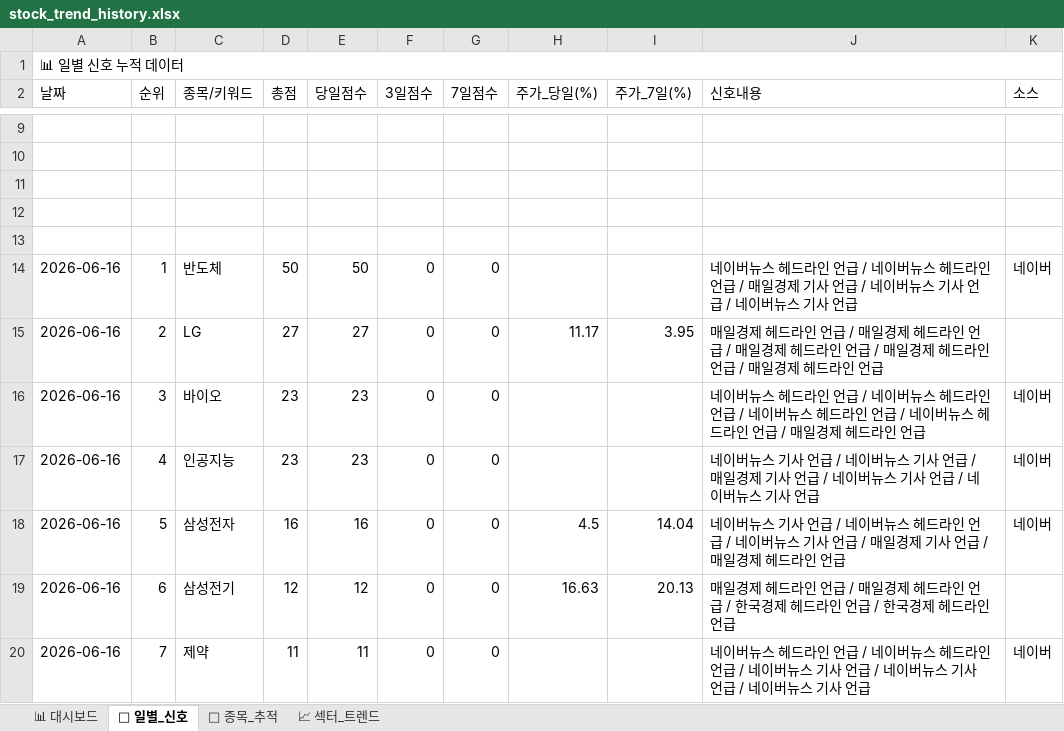
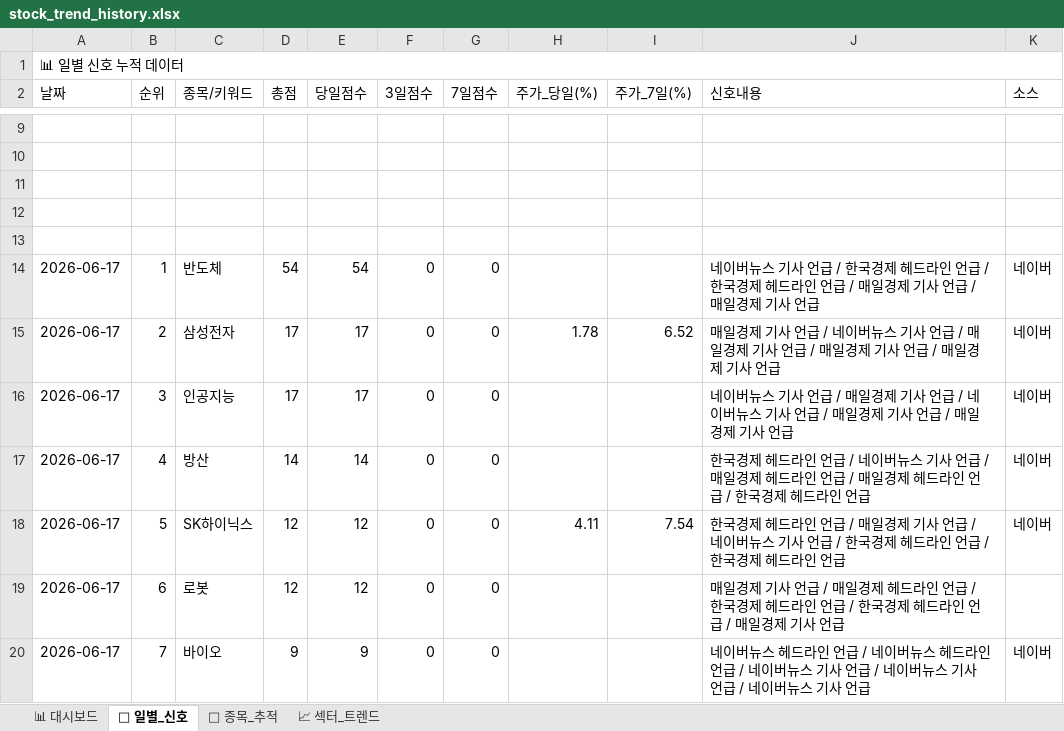
Before and after one commit to makitjung/stock-platform, an Excel workbook: trend/stock_trend_history.xlsx, sheet 📅 일별_신호, drawn as a sheet; only a part is shown, gaps mark what is left out; values as stored, in another font and other column widths than the file's, no cell formats; the diff covers the shown part only; the diff names each change by its address in the sheet, - before the commit and + after, or states it on an @@ line.

```diff
--- a/trend/stock_trend_history.xlsx (sheet 📅 일별_신호)
+++ b/trend/stock_trend_history.xlsx (sheet 📅 일별_신호)
-A14:A20 (날짜): 2026-06-16
+A14:A20 (날짜): 2026-06-17
-D14 (총점): 50
+D14 (총점): 54
-E14 (당일점수): 50
+E14 (당일점수): 54
-J14 (신호내용): …버뉴스 헤드라인 언급 / 네이버뉴스 헤드라인 언급 / 매일경제 기사 언급 / 네이버뉴스 기사 언급 / 네이버뉴스 기사…
+J14 (신호내용): …버뉴스 기사 언급 / 한국경제 헤드라인 언급 / 한국경제 헤드라인 언급 / 매일경제 기사 언급 / 매일경제 기사…
-C15 (종목/키워드): LG
+C15 (종목/키워드): 삼성전자
-D15 (총점): 27
+D15 (총점): 17
-E15 (당일점수): 27
+E15 (당일점수): 17
-H15 (주가_당일(%)): 11.17
+H15 (주가_당일(%)): 1.78
-I15 (주가_7일(%)): 3.95
+I15 (주가_7일(%)): 6.52
-J15 (신호내용): …일경제 헤드라인 언급 / 매일경제 헤드라인 언급 / 매일경제 헤드라인 언급 / 매일경제 헤드라인 언급 / 매일경제 헤드라인 언급
+J15 (신호내용): …일경제 기사 언급 / 네이버뉴스 기사 언급 / 매일경제 기사 언급 / 매일경제 기사 언급 / 매일경제 기사 언급
-K15 (소스): (empty)
+K15 (소스): 네이버
-C16 (종목/키워드): 바이오
+C16 (종목/키워드): 인공지능
-D16 (총점): 23
+D16 (총점): 17
-E16 (당일점수): 23
+E16 (당일점수): 17
-J16 (신호내용): …버뉴스 헤드라인 언급 / 네이버뉴스 헤드라인 언급 / 네이버뉴스 헤드라인 언급 / 네이버뉴스 헤드라인 언급 / 매일경제 헤드라인 언급
+J16 (신호내용): …버뉴스 기사 언급 / 매일경제 기사 언급 / 네이버뉴스 기사 언급 / 매일경제 기사 언급 / 매일경제 기사 언급
-C17 (종목/키워드): 인공지능
+C17 (종목/키워드): 방산
-D17 (총점): 23
+D17 (총점): 14
-E17 (당일점수): 23
+E17 (당일점수): 14
-J17 (신호내용): 네이버뉴스 기사 언급 / 네이버뉴스 기사 언급 / 매일경제 기사 언급 / 네이버뉴스 기사 언급 / 네이버뉴스 기사 언급
+J17 (신호내용): 한국경제 헤드라인 언급 / 네이버뉴스 기사 언급 / 매일경제 헤드라인 언급 / 매일경제 헤드라인 언급 / 한국경제 헤드라인 언급
-C18 (종목/키워드): 삼성전자
+C18 (종목/키워드): SK하이닉스
-D18 (총점): 16
+D18 (총점): 12
-E18 (당일점수): 16
+E18 (당일점수): 12
-H18 (주가_당일(%)): 4.5
+H18 (주가_당일(%)): 4.11
-I18 (주가_7일(%)): 14.04
+I18 (주가_7일(%)): 7.54
-J18 (신호내용): 네이버뉴스 기사 언급 / 네이버뉴스 헤드라인 언급 / 네이버뉴스 기사 언급 / 매일경제 기사 언급 / 매일경제 헤…
+J18 (신호내용): 한국경제 헤드라인 언급 / 매일경제 기사 언급 / 네이버뉴스 기사 언급 / 한국경제 헤드라인 언급 / 한국경제 헤…
-C19 (종목/키워드): 삼성전기
+C19 (종목/키워드): 로봇
-H19 (주가_당일(%)): 16.63
+H19 (주가_당일(%)): (empty)
-I19 (주가_7일(%)): 20.13
+I19 (주가_7일(%)): (empty)
-J19 (신호내용): …일경제 헤드라인 언급 / 매일경제 헤드라인 언급 / 한국경제 헤드라인 언급 / 한국경제 헤드라인 언급
+J19 (신호내용): …일경제 기사 언급 / 매일경제 헤드라인 언급 / 한국경제 헤드라인 언급 / 한국경제 헤드라인 언급 / 매일경제 기사 언급
-C20 (종목/키워드): 제약
+C20 (종목/키워드): 바이오
-D20 (총점): 11
+D20 (총점): 9
-E20 (당일점수): 11
+E20 (당일점수): 9
```
Also changed, not shown: 323 edited cells elsewhere in this sheet, sheet 🎯 종목_추적, sheet 📈 섹터_트렌드, sheet 📊 대시보드, cell formats, 13 other files.
